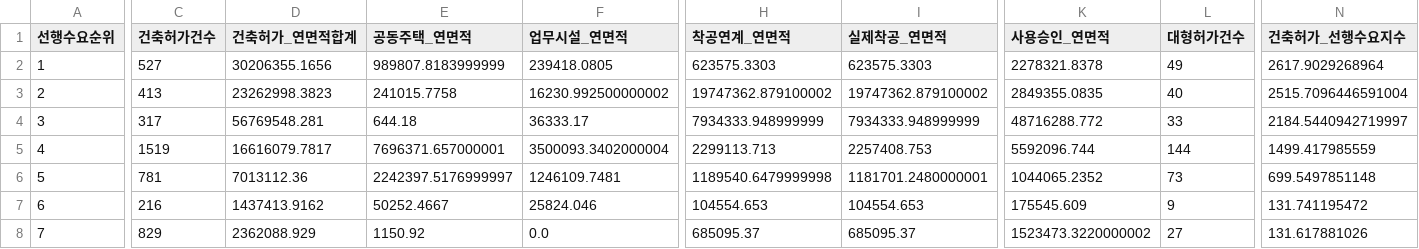
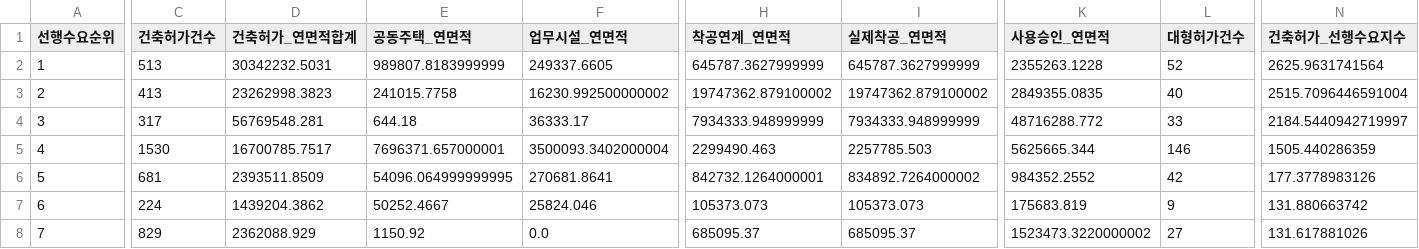
Before and after one commit to Ronaldooh123/steel-demand-report, a CSV file: data/cache/archhub_basis_region_summary_latest.csv, drawn as a sheet; only a part is shown, gaps mark what is left out; the diff covers the shown part only; the diff names each change by its address in the sheet, - before the commit and + after, or states it on an @@ line.

```diff
--- a/data/cache/archhub_basis_region_summary_latest.csv
+++ b/data/cache/archhub_basis_region_summary_latest.csv
-C2 (건축허가건수): 527
+C2 (건축허가건수): 513
-D2 (건축허가_연면적합계): 30206355.1656
+D2 (건축허가_연면적합계): 30342232.5031
-F2 (업무시설_연면적): 239418.0805
+F2 (업무시설_연면적): 249337.6605
-H2 (착공연계_연면적): 623575.3303
+H2 (착공연계_연면적): 645787.3627999999
-I2 (실제착공_연면적): 623575.3303
+I2 (실제착공_연면적): 645787.3627999999
-K2 (사용승인_연면적): 2278321.8378
+K2 (사용승인_연면적): 2355263.1228
-L2 (대형허가건수): 49
+L2 (대형허가건수): 52
-N2 (건축허가_선행수요지수): 2617.9029268964
+N2 (건축허가_선행수요지수): 2625.9631741564
-C5 (건축허가건수): 1519
+C5 (건축허가건수): 1530
-D5 (건축허가_연면적합계): 16616079.7817
+D5 (건축허가_연면적합계): 16700785.7517
-H5 (착공연계_연면적): 2299113.713
+H5 (착공연계_연면적): 2299490.463
-I5 (실제착공_연면적): 2257408.753
+I5 (실제착공_연면적): 2257785.503
-K5 (사용승인_연면적): 5592096.744
+K5 (사용승인_연면적): 5625665.344
-L5 (대형허가건수): 144
+L5 (대형허가건수): 146
-N5 (건축허가_선행수요지수): 1499.417985559
+N5 (건축허가_선행수요지수): 1505.440286359
-C6 (건축허가건수): 781
+C6 (건축허가건수): 681
-D6 (건축허가_연면적합계): 7013112.36
+D6 (건축허가_연면적합계): 2393511.8509
-E6 (공동주택_연면적): 2242397.5176999997
+E6 (공동주택_연면적): 54096.064999999995
-F6 (업무시설_연면적): 1246109.7481
+F6 (업무시설_연면적): 270681.8641
-H6 (착공연계_연면적): 1189540.6479999998
+H6 (착공연계_연면적): 842732.1264000001
-I6 (실제착공_연면적): 1181701.2480000001
+I6 (실제착공_연면적): 834892.7264000002
-K6 (사용승인_연면적): 1044065.2352
+K6 (사용승인_연면적): 984352.2552
-L6 (대형허가건수): 73
+L6 (대형허가건수): 42
-N6 (건축허가_선행수요지수): 699.5497851148
+N6 (건축허가_선행수요지수): 177.3778983126
-C7 (건축허가건수): 216
+C7 (건축허가건수): 224
-D7 (건축허가_연면적합계): 1437413.9162
+D7 (건축허가_연면적합계): 1439204.3862
-H7 (착공연계_연면적): 104554.653
+H7 (착공연계_연면적): 105373.073
-I7 (실제착공_연면적): 104554.653
+I7 (실제착공_연면적): 105373.073
-K7 (사용승인_연면적): 175545.609
+K7 (사용승인_연면적): 175683.819
-N7 (건축허가_선행수요지수): 131.741195472
+N7 (건축허가_선행수요지수): 131.880663742
```
Also changed, not shown: 12 edited cells elsewhere in this file, 2 other files.
